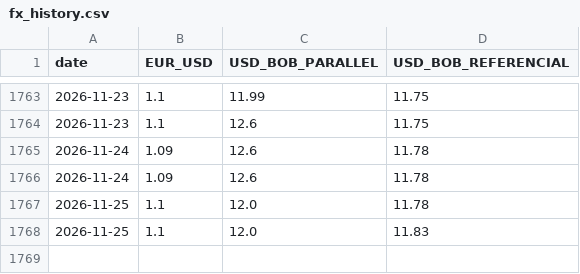
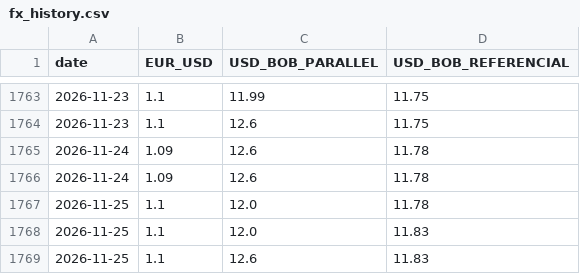
Before and after one commit to arrevollo-cloud/daily-fx-rates, a CSV file: fx_history.csv, drawn as a sheet; only a part is shown, gaps mark what is left out; the diff names each change by its address in the sheet, - before the commit and + after, or states it on an @@ line.

```diff
--- a/fx_history.csv
+++ b/fx_history.csv
+row 1769: 2026-11-25 | 1.1 | 12.6 | 11.83
```
Also changed, not shown: 1 other file.
